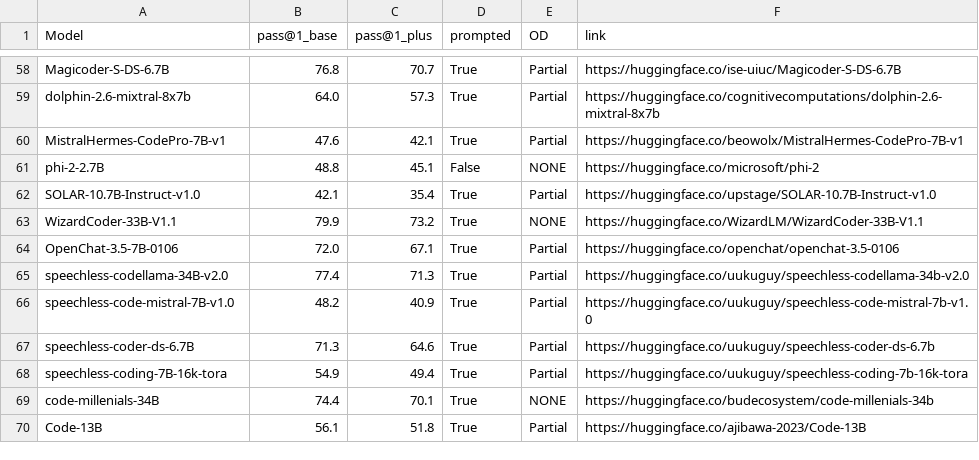
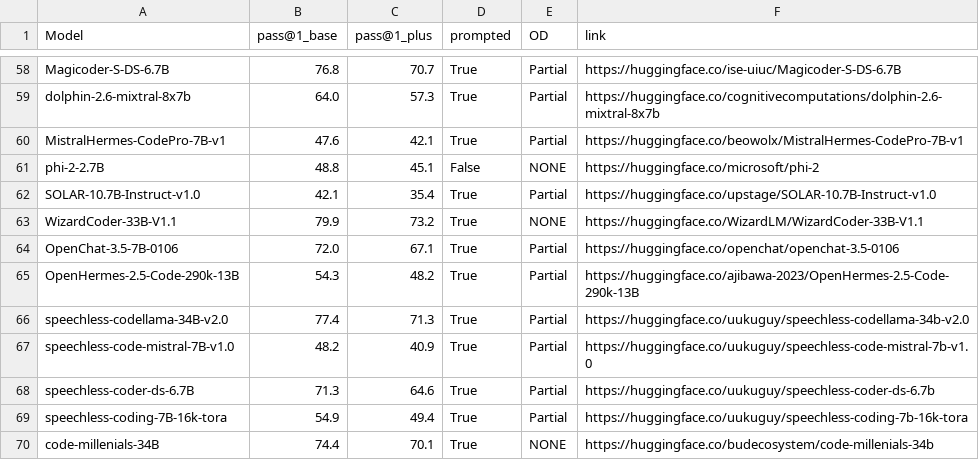
Before and after one commit to evalplus/evalplus.github.io, a CSV file: humaneval.csv, drawn as a sheet; only a part is shown, gaps mark what is left out; the shorter side is filled out with more unchanged rows; the diff names each change by its address in the sheet, - before the commit and + after, or states it on an @@ line.

Commit message:
update OpenHermes-2.5-Code-290k-13B

```diff
--- a/humaneval.csv
+++ b/humaneval.csv
+row 65: OpenHermes-2.5-Code-290k-13B | 54.3 | 48.2 | True | Partial | https://huggingface.co/ajibawa-2023/OpenHermes-2.5-Code-290k-13B
```
